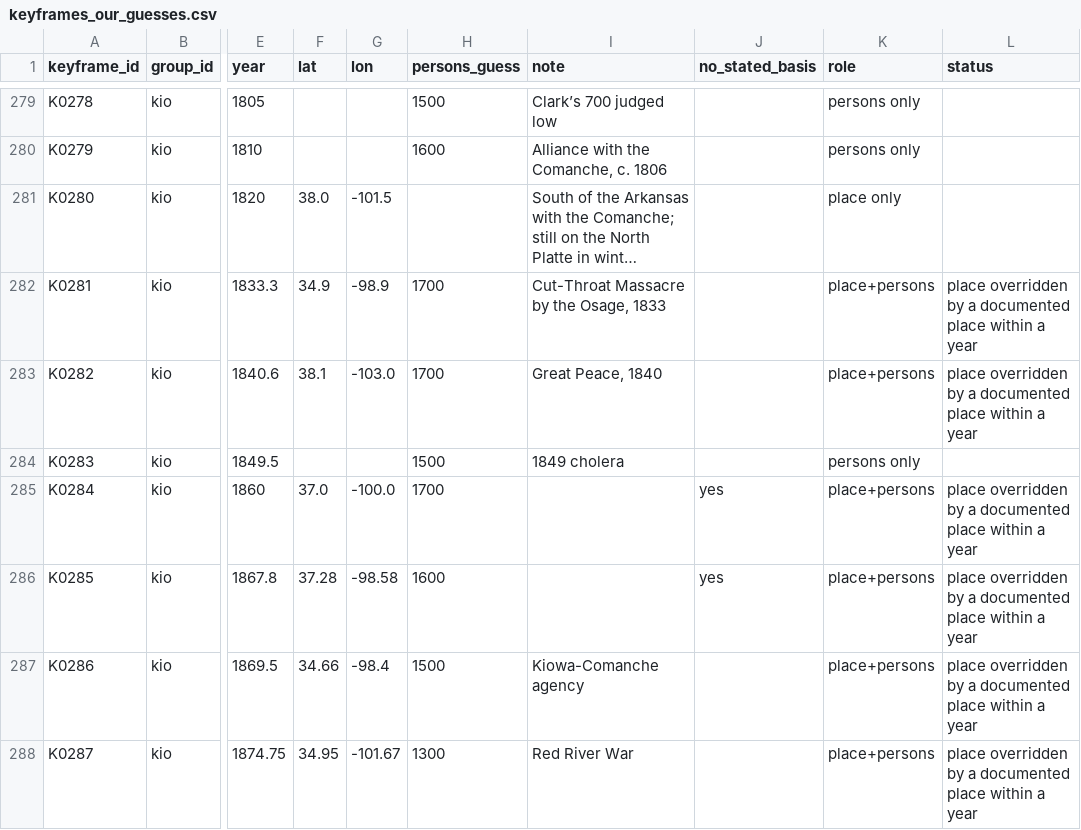
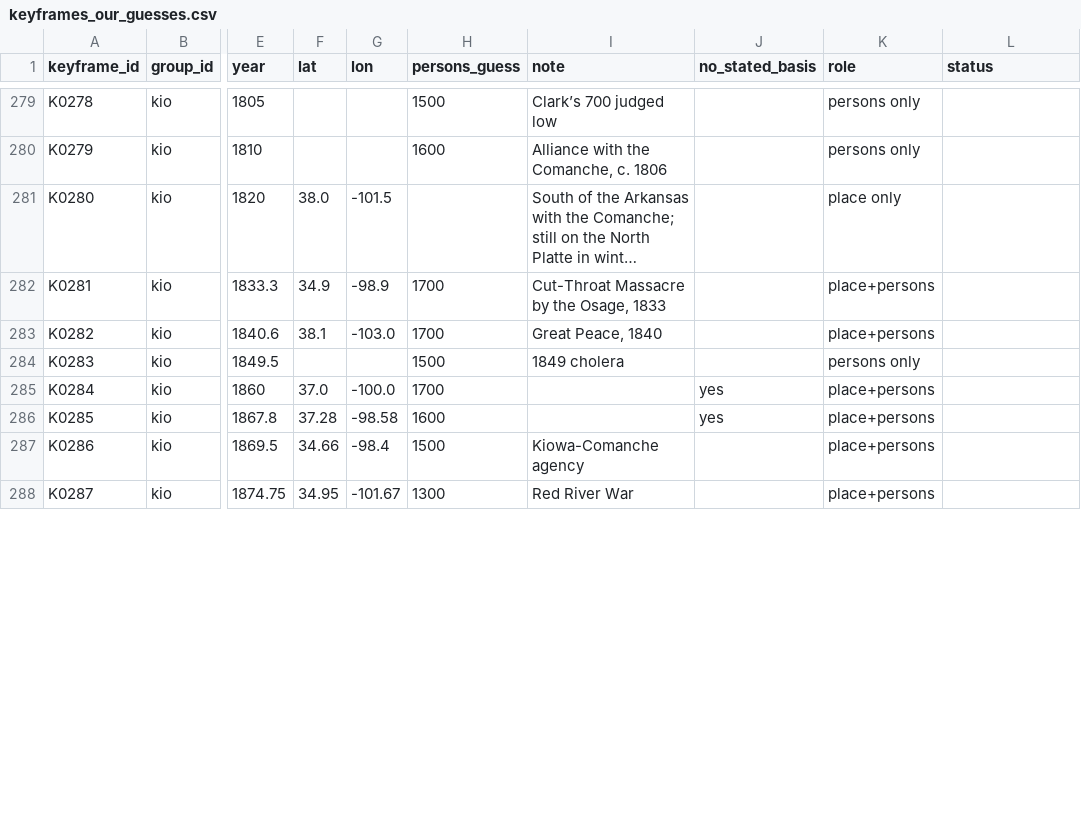
Before and after one commit to j-e-scriptorium/j-e-fabrica, a CSV file: campus-magnus/data/keyframes_our_guesses.csv, drawn as a sheet; only a part is shown, gaps mark what is left out; long unchanged cells end in …; the diff covers the shown part only; the diff names each change by its address in the sheet, - before the commit and + after, or states it on an @@ line.

```diff
--- a/campus-magnus/data/keyframes_our_guesses.csv
+++ b/campus-magnus/data/keyframes_our_guesses.csv
-L282:L283 (status): place overridden by a documented place within a year
+L282:L283 (status): (empty)
-L285:L288 (status): place overridden by a documented place within a year
+L285:L288 (status): (empty)
```
Also changed, not shown: 71 edited cells elsewhere in this file, campus-magnus/data/coverage_by_division_and_period.csv, 26 other files.
